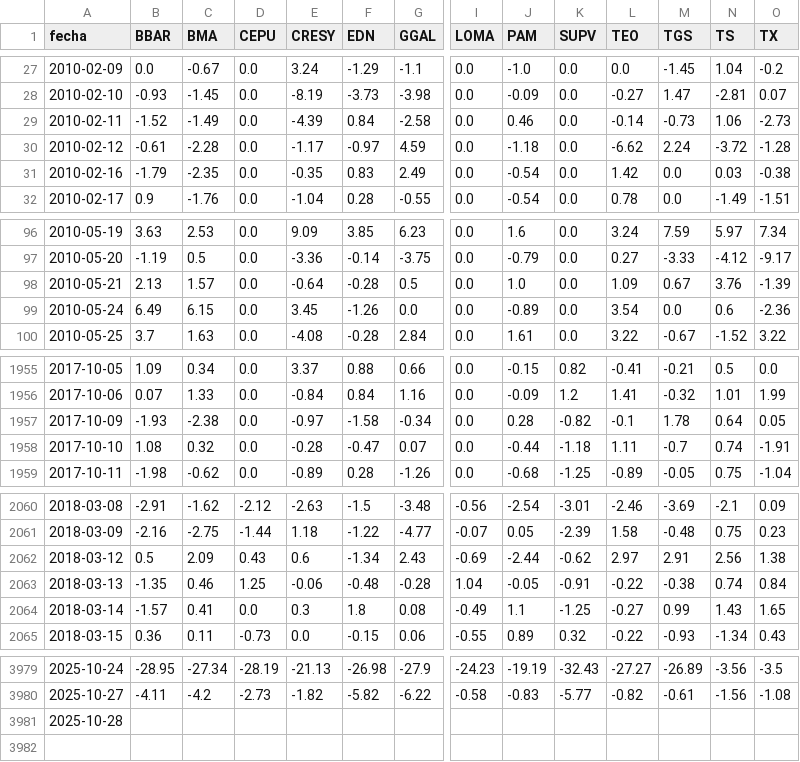
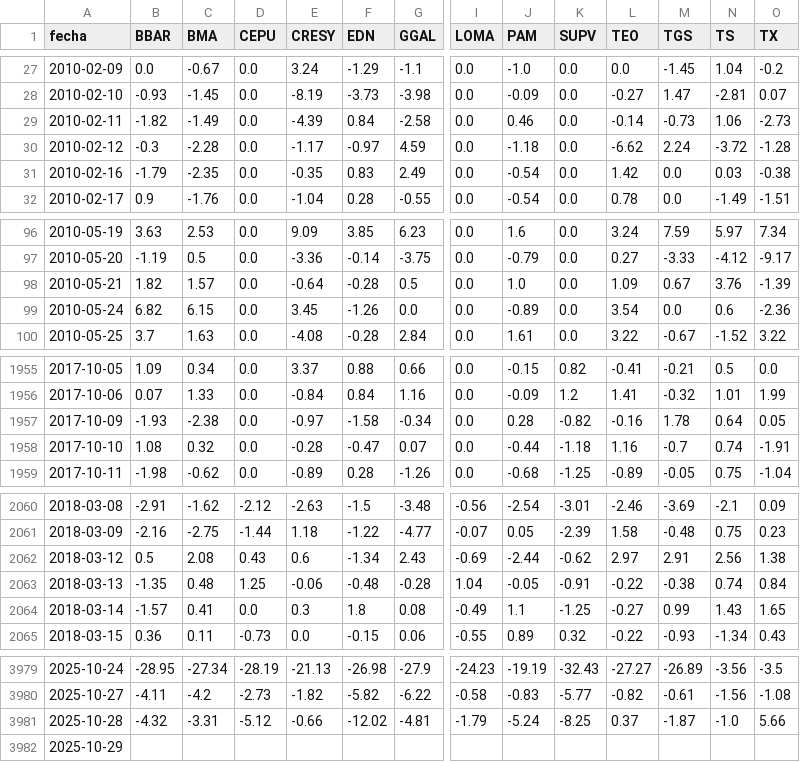
Before and after one commit to jesusrobles824/base-de-datos, a CSV file: ADRs_variacion_porcentual_diaria.csv, drawn as a sheet; only a part is shown, gaps mark what is left out; addresses are those after the commit; rows hold the shown columns only; the diff covers the shown part only; the diff names each change by its address in the sheet, - before the commit and + after, or states it on an @@ line.

```diff
--- a/ADRs_variacion_porcentual_diaria.csv
+++ b/ADRs_variacion_porcentual_diaria.csv
-B29 (BBAR): -1.52
+B29 (BBAR): -1.82
-B30 (BBAR): -0.61
+B30 (BBAR): -0.3
-B98 (BBAR): 2.13
+B98 (BBAR): 1.82
-B99 (BBAR): 6.49
+B99 (BBAR): 6.82
-L1957 (TEO): -0.1
+L1957 (TEO): -0.16
-L1958 (TEO): 1.11
+L1958 (TEO): 1.16
-C2062 (BMA): 2.09
+C2062 (BMA): 2.08
-C2063 (BMA): 0.46
+C2063 (BMA): 0.48
+row 3981: 2025-10-28 | -4.32 | -3.31 | -5.12 | -0.66 | -12.02 | -4.81 | -1.79 | -5.24 | -8.25 | 0.37 | -1.87 | -1.0 | 5.66
-A3982 (fecha): 2025-10-28
+A3982 (fecha): 2025-10-29
```
Also changed, not shown: 6 edited cells elsewhere in this file, Precios_ADRs.csv.
